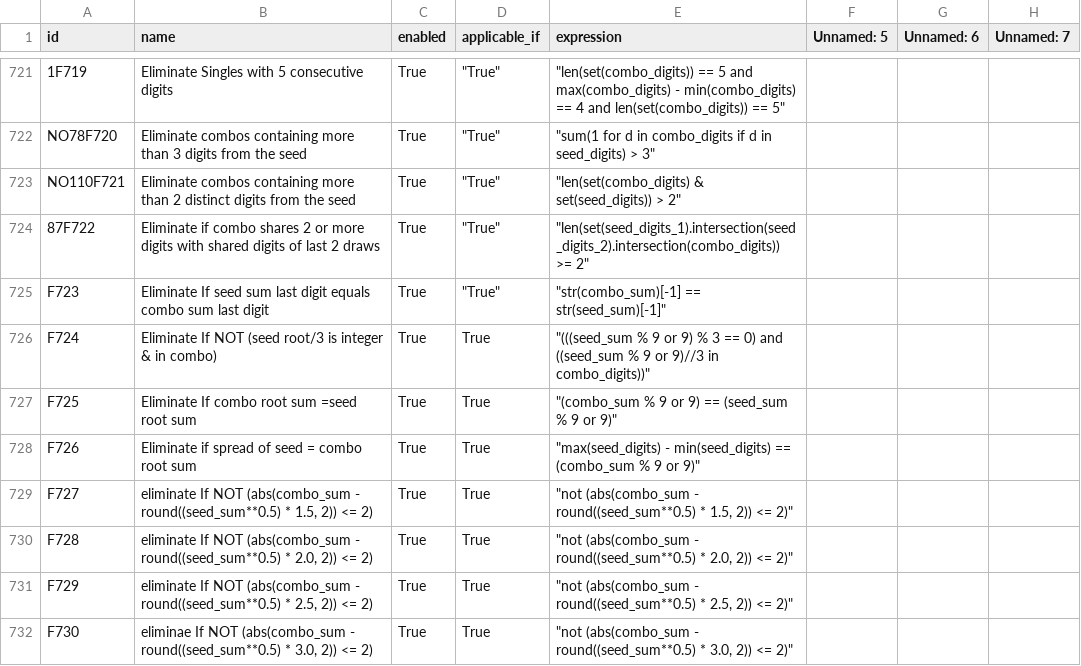
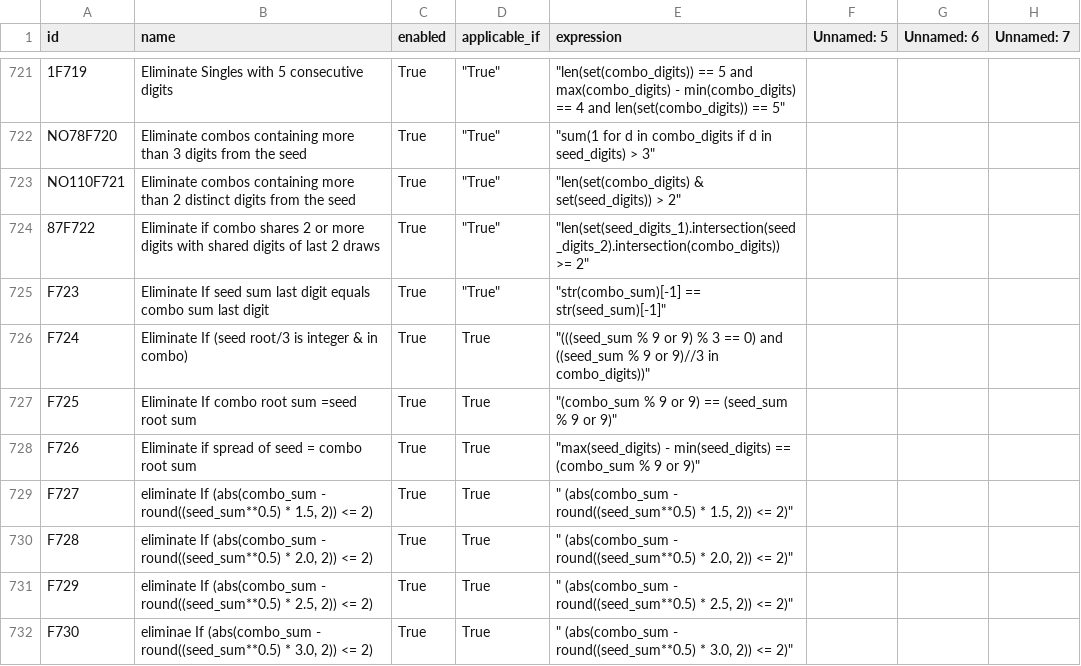
Before and after one commit to wanawin/pythonfiltertester, a CSV file: lottery_filters_batch10.csv, drawn as a sheet; only a part is shown, gaps mark what is left out; the diff names each change by its address in the sheet, - before the commit and + after, or states it on an @@ line.

Commit message:
Update lottery_filters_batch10.csv

```diff
--- a/lottery_filters_batch10.csv
+++ b/lottery_filters_batch10.csv
-B726 (name): Eliminate If NOT (seed root/3…
+B726 (name): Eliminate If (seed root/3…
-B729 (name): eliminate If NOT (abs(combo_sum -…
+B729 (name): eliminate If (abs(combo_sum -…
-E729 (expression): "not (abs(combo_sum -…
+E729 (expression): " (abs(combo_sum -…
-B730 (name): eliminate If NOT (abs(combo_sum -…
+B730 (name): eliminate If (abs(combo_sum -…
-E730 (expression): "not (abs(combo_sum -…
+E730 (expression): " (abs(combo_sum -…
-B731 (name): eliminate If NOT (abs(combo_sum -…
+B731 (name): eliminate If (abs(combo_sum -…
-E731 (expression): "not (abs(combo_sum -…
+E731 (expression): " (abs(combo_sum -…
-B732 (name): eliminae If NOT (abs(combo_sum -…
+B732 (name): eliminae If (abs(combo_sum -…
-E732 (expression): "not (abs(combo_sum -…
+E732 (expression): " (abs(combo_sum -…
```
